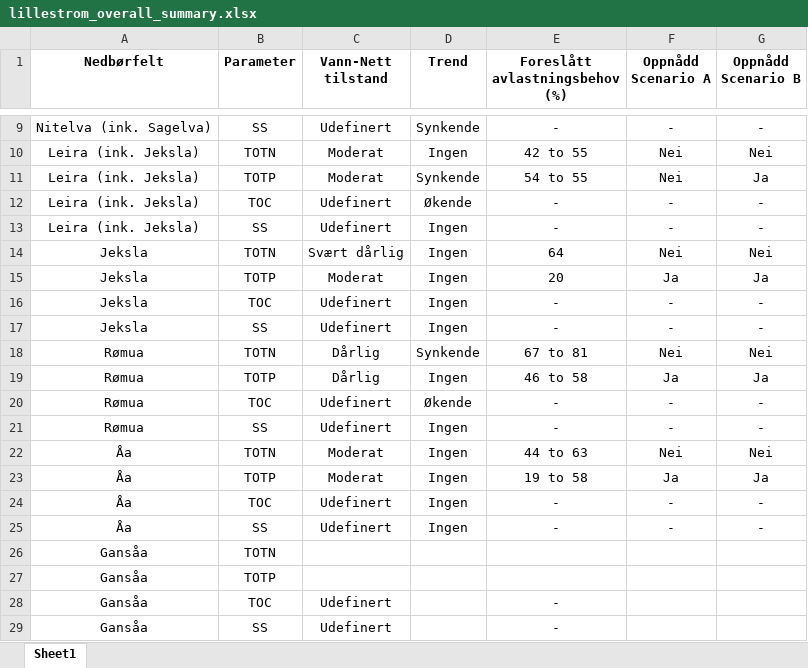
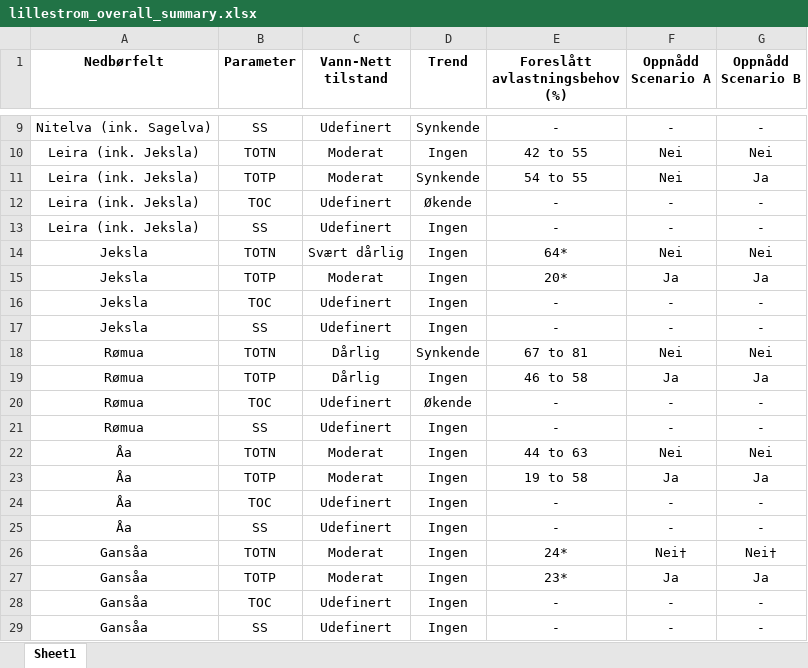
Before and after one commit to NIVANorge/teotil3_lillestrom, an Excel workbook: data/lillestrom_overall_summary.xlsx, sheet Sheet1, drawn as a sheet; only a part is shown, gaps mark what is left out; values as stored, in another font and other column widths than the file's, no borders; removed rows and columns are numbered as before the commit, all else as after; the diff names each change by its address in the sheet, - before the commit and + after, or states it on an @@ line.

Commit message:
Add Gansåa

```diff
--- a/data/lillestrom_overall_summary.xlsx (sheet Sheet1)
+++ b/data/lillestrom_overall_summary.xlsx (sheet Sheet1)
-E14 (Foreslått avlastningsbehov (%)): 64
+E14 (Foreslått avlastningsbehov (%)): 64*
-E15 (Foreslått avlastningsbehov (%)): 20
+E15 (Foreslått avlastningsbehov (%)): 20*
-row 26: Gansåa | TOTN
-row 27: Gansåa | TOTP
+row 26: Gansåa | TOTN | Moderat | Ingen | 24* | Nei† | Nei†
+row 27: Gansåa | TOTP | Moderat | Ingen | 23* | Ja | Ja
-D28:D29 (Trend): (empty)
+D28:D29 (Trend): Ingen
-F28:F29 (Oppnådd Scenario A): (empty)
+F28:F29 (Oppnådd Scenario A): -
-G28:G29 (Oppnådd Scenario B): (empty)
+G28:G29 (Oppnådd Scenario B): -
```
Also changed, not shown: 5 other files.
